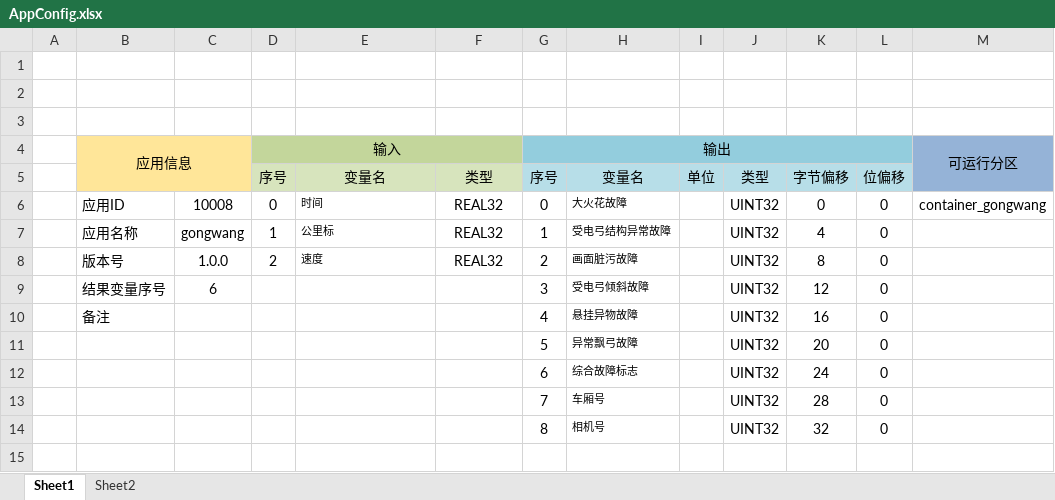
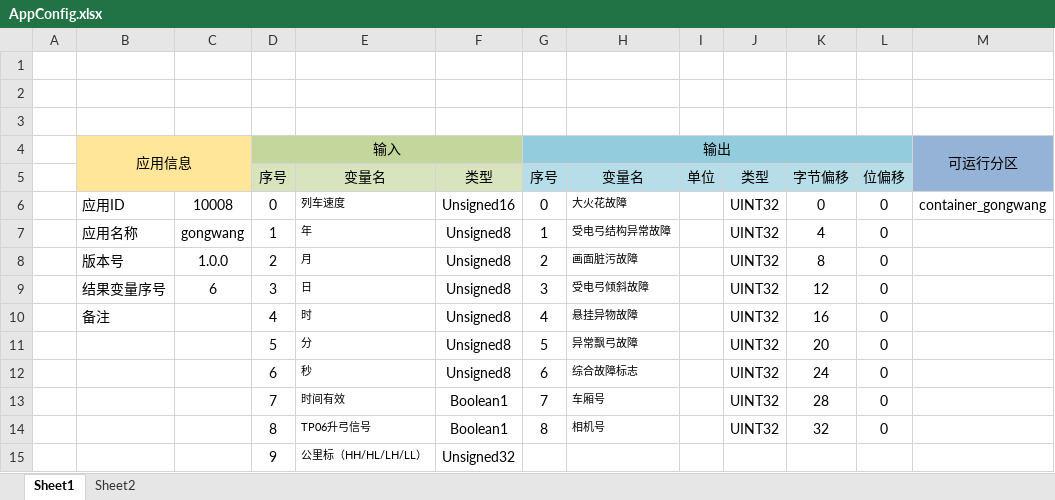
Before and after one commit to jingfrank/PantoVision, an Excel workbook: AppConfig.xlsx, sheet Sheet1, drawn as a sheet; values as stored, in another font and other column widths than the file's, no borders; the diff names each change by its address in the sheet, - before the commit and + after, or states it on an @@ line.

Commit message:
feat(protocol): 对齐融合主机通信协议，接入10路输入信号与异常飘弓状态门控
1. AppConfig.xlsx: 更新10路输入信号定义(列车速度、年月日时分秒、时间有效、TP06升弓信号、公里标)
2. common/algo_app & phm_service: 支持UDP 39008 PROG_ALGO_DATA多字段解包与全局配置注入
3. ai_detector & float_detector: 动态注入TCMS输入变量，实现基于升降弓状态的异常飘弓门控逻辑
4. core/data_types: FramePacket增加kilometer_post字段
5. tests: 增加10路输入变量解包与飘弓门控单元测试

```diff
--- a/AppConfig.xlsx (sheet Sheet1)
+++ b/AppConfig.xlsx (sheet Sheet1)
-E6: 时间
+E6: 列车速度
-F6: REAL32
+F6: Unsigned16
-E7: 公里标
+E7: 年
-F7:F8: REAL32
+F7:F8: Unsigned8
-E8: 速度
+E8: 月
-D9: (empty)
+D9: 3
-E9: (empty)
+E9: 日
-F9:F12: (empty)
+F9:F12: Unsigned8
-D10: (empty)
+D10: 4
-E10: (empty)
+E10: 时
-D11: (empty)
+D11: 5
-E11: (empty)
+E11: 分
-D12: (empty)
+D12: 6
-E12: (empty)
+E12: 秒
-D13: (empty)
+D13: 7
-E13: (empty)
+E13: 时间有效
-F13:F14: (empty)
+F13:F14: Boolean1
-D14: (empty)
+D14: 8
-E14: (empty)
+E14: TP06升弓信号
+row 15:  |  |  | 9 | 公里标（HH/HL/LH/LL） | Unsigned32
```
Also changed, not shown: 8 other files.
